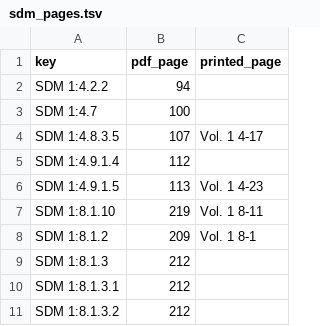
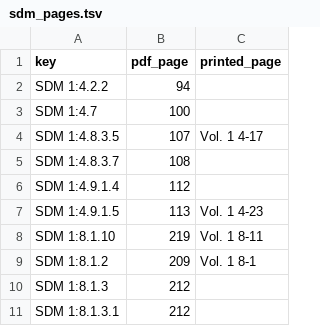
Before and after one commit to toadharvard/nx-agent, a TSV file: ports/fnv-nx/lift/proof/sdm_pages.tsv, drawn as a sheet; only a part is shown; the shorter side is filled out with more unchanged rows; the diff names each change by its address in the sheet, - before the commit and + after, or states it on an @@ line.

```diff
--- a/ports/fnv-nx/lift/proof/sdm_pages.tsv
+++ b/ports/fnv-nx/lift/proof/sdm_pages.tsv
+row 5: SDM 1:4.8.3.7 | 108
```
Also changed, not shown: 6 other files.
